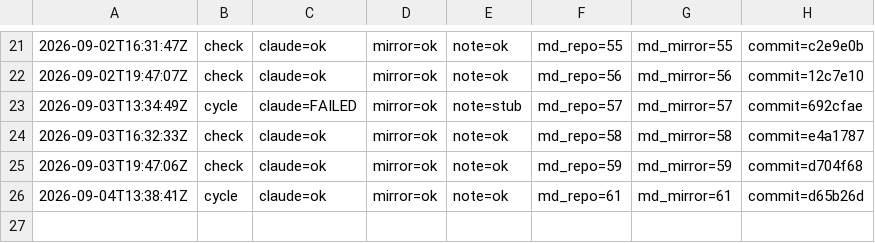
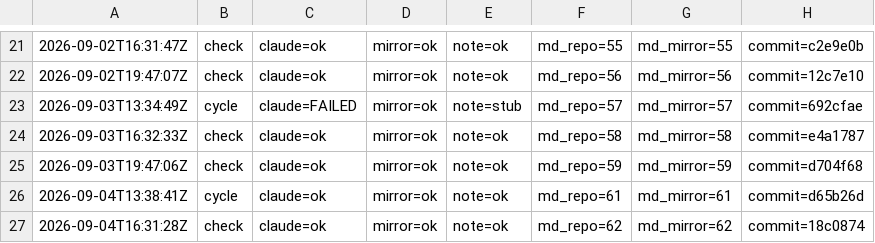
Before and after one commit to dovidlfeldman/awesome-systematic-trading, a TSV file: automation/run-status.tsv, drawn as a sheet; only a part is shown, gaps mark what is left out.

Commit message:
Run status: check claude=ok mirror=ok note=ok (62/62 md)

```diff
--- a/automation/run-status.tsv
+++ b/automation/run-status.tsv
@@ -26 +26,2 @@
 2026-09-04T13:38:41Z	cycle	claude=ok	mirror=ok	note=ok	md_repo=61	md_mirror=61	commit=d65b26d
+2026-09-04T16:31:28Z	check	claude=ok	mirror=ok	note=ok	md_repo=62	md_mirror=62	commit=18c0874
```
